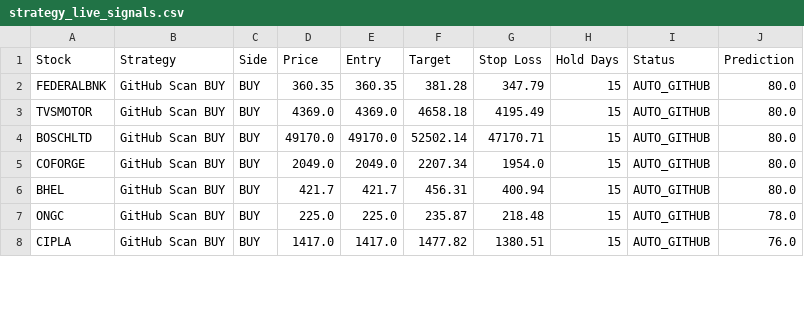
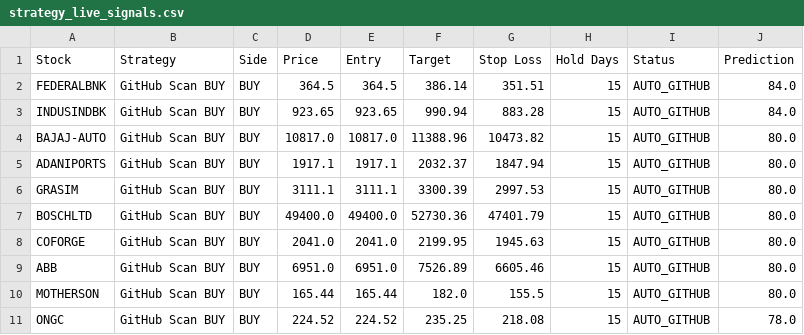
Before and after one commit to jpgenius31/swingtrading, a CSV file: strategy_live_signals.csv, drawn as a sheet; only a part is shown; the diff covers the shown part only.

```diff
--- a/strategy_live_signals.csv
+++ b/strategy_live_signals.csv
@@ -1,8 +1,11 @@
 Stock,Strategy,Side,Price,Entry,Target,Stop Loss,Hold Days,Status,Prediction
-FEDERALBNK,GitHub Scan BUY,BUY,360.35,360.35,381.28,347.79,15,AUTO_GITHUB,80.0
-TVSMOTOR,GitHub Scan BUY,BUY,4369.0,4369.0,4658.18,4195.49,15,AUTO_GITHUB,80.0
-BOSCHLTD,GitHub Scan BUY,BUY,49170.0,49170.0,52502.14,47170.71,15,AUTO_GITHUB,80.0
-COFORGE,GitHub Scan BUY,BUY,2049.0,2049.0,2207.34,1954.0,15,AUTO_GITHUB,80.0
-BHEL,GitHub Scan BUY,BUY,421.7,421.7,456.31,400.94,15,AUTO_GITHUB,80.0
-ONGC,GitHub Scan BUY,BUY,225.0,225.0,235.87,218.48,15,AUTO_GITHUB,78.0
-CIPLA,GitHub Scan BUY,BUY,1417.0,1417.0,1477.82,1380.51,15,AUTO_GITHUB,76.0
+FEDERALBNK,GitHub Scan BUY,BUY,364.5,364.5,386.14,351.51,15,AUTO_GITHUB,84.0
+INDUSINDBK,GitHub Scan BUY,BUY,923.65,923.65,990.94,883.28,15,AUTO_GITHUB,84.0
+BAJAJ-AUTO,GitHub Scan BUY,BUY,10817.0,10817.0,11388.96,10473.82,15,AUTO_GITHUB,80.0
+ADANIPORTS,GitHub Scan BUY,BUY,1917.1,1917.1,2032.37,1847.94,15,AUTO_GITHUB,80.0
+GRASIM,GitHub Scan BUY,BUY,3111.1,3111.1,3300.39,2997.53,15,AUTO_GITHUB,80.0
+BOSCHLTD,GitHub Scan BUY,BUY,49400.0,49400.0,52730.36,47401.79,15,AUTO_GITHUB,80.0
+COFORGE,GitHub Scan BUY,BUY,2041.0,2041.0,2199.95,1945.63,15,AUTO_GITHUB,80.0
+ABB,GitHub Scan BUY,BUY,6951.0,6951.0,7526.89,6605.46,15,AUTO_GITHUB,80.0
+MOTHERSON,GitHub Scan BUY,BUY,165.44,165.44,182.0,155.5,15,AUTO_GITHUB,80.0
+ONGC,GitHub Scan BUY,BUY,224.52,224.52,235.25,218.08,15,AUTO_GITHUB,78.0
```
Also changed, not shown: 4 added rows, 2 removed rows and 14 edited cells elsewhere in this file, latest_results.csv, 5 other files.
